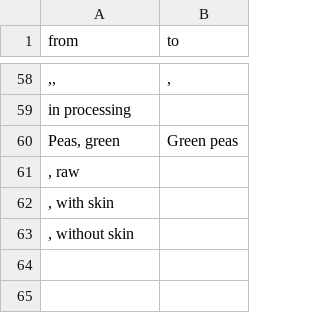
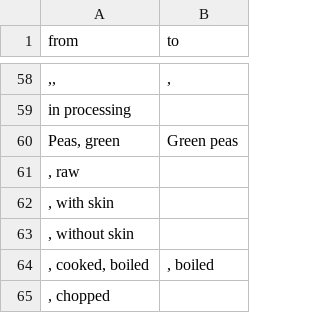
Before and after one commit to matiasmorant/nutrition, a CSV file: foodreplace.csv, drawn as a sheet; only a part is shown, gaps mark what is left out; the diff names each change by its address in the sheet, - before the commit and + after, or states it on an @@ line.

Commit message:
update data

```diff
--- a/foodreplace.csv
+++ b/foodreplace.csv
+row 64: , cooked, boiled | , boiled
+row 65: , chopped
```
Also changed, not shown: 3 other files.
